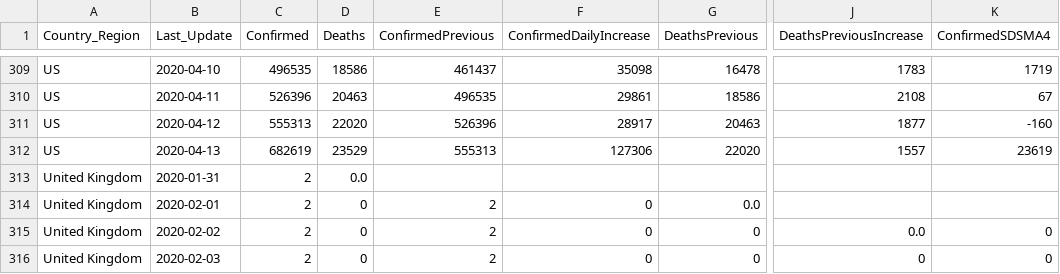
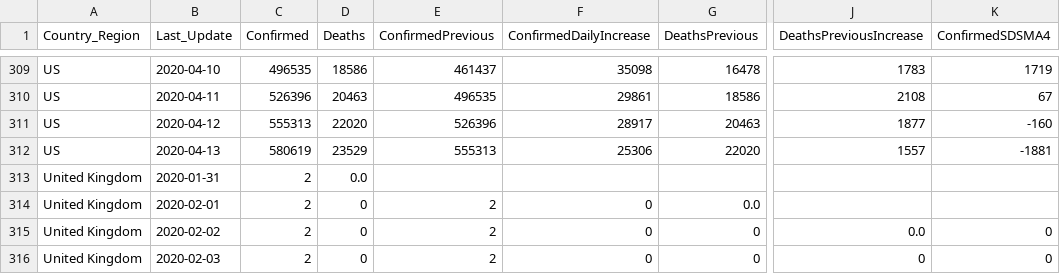
Before and after one commit to jclark017/COVID-19, a CSV file: sql/SumByCountryDateAnalysis.csv, drawn as a sheet; only a part is shown, gaps mark what is left out; the diff names each change by its address in the sheet, - before the commit and + after, or states it on an @@ line.

```diff
--- a/sql/SumByCountryDateAnalysis.csv
+++ b/sql/SumByCountryDateAnalysis.csv
-C312 (Confirmed): 682619
+C312 (Confirmed): 580619
-F312 (ConfirmedDailyIncrease): 127306
+F312 (ConfirmedDailyIncrease): 25306
-K312 (ConfirmedSDSMA4): 23619
+K312 (ConfirmedSDSMA4): -1881
```
Also changed, not shown: sql/SumByCountryStateDateAnalysis.csv, 1 other file.
